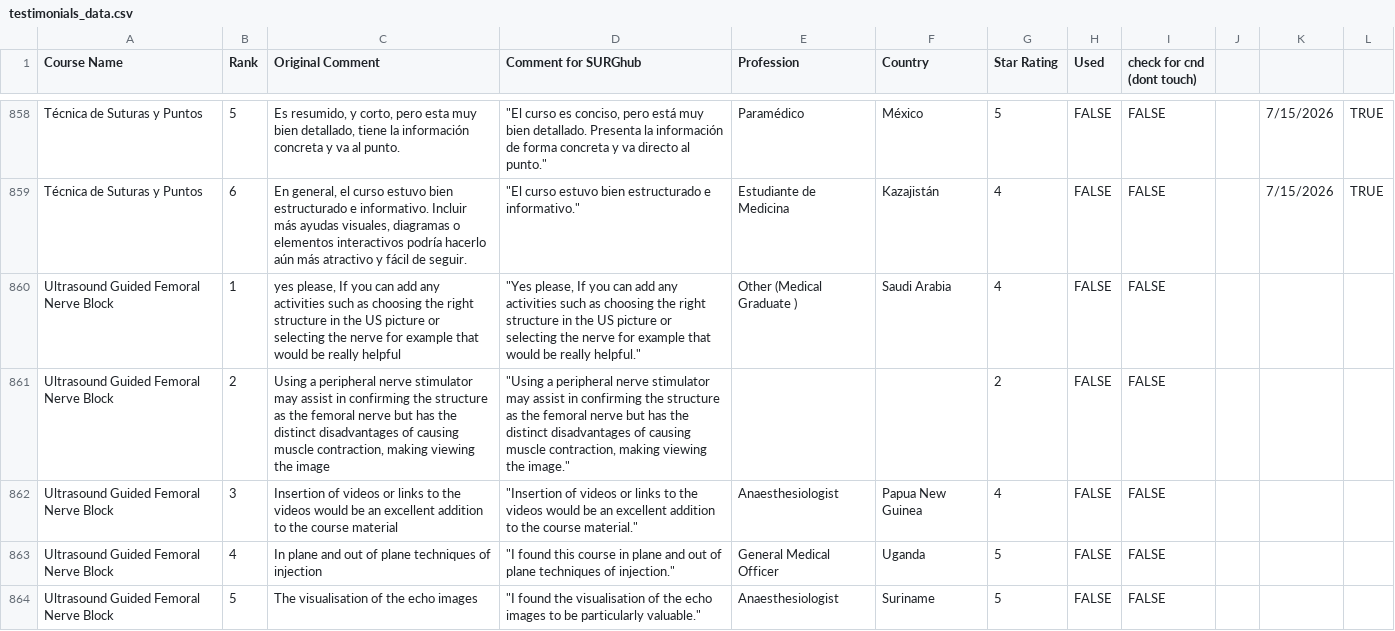
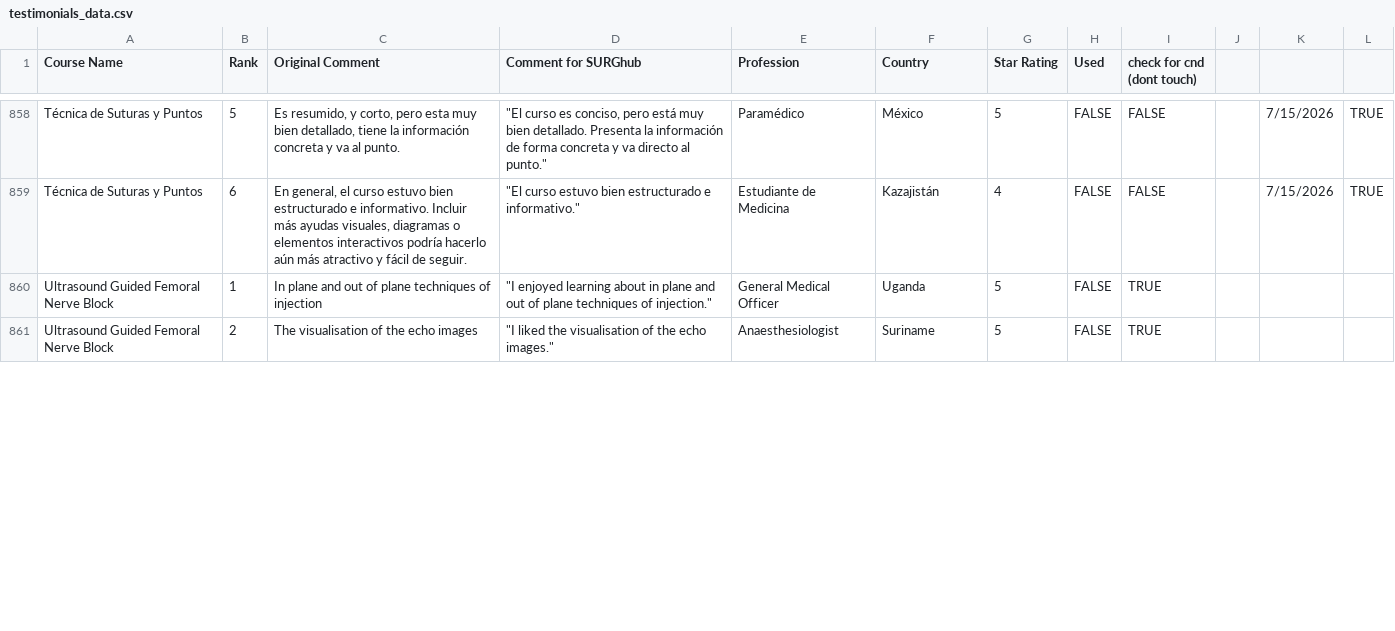
Before and after one commit to codendesigner-hash/cnd-surg-testimonials, a CSV file: testimonials_data.csv, drawn as a sheet; only a part is shown, gaps mark what is left out; removed rows and columns are numbered as before the commit, all else as after; the diff covers the shown part only; the diff names each change by its address in the sheet, - before the commit and + after, or states it on an @@ line.

```diff
--- a/testimonials_data.csv
+++ b/testimonials_data.csv
-row 860: Ultrasound Guided Femoral Nerve Block | 1 | yes please, If you can add any activities such as choosing the right structure in the US picture or selecting the nerve for example that would be really helpful | "Yes please, If you can add any activities such as choosing the right structure in the US picture or selecting the nerve for example that would be really helpful." | Other (Medical Graduate ) | Saudi Arabia | 4 | FALSE | FALSE
-row 861: Ultrasound Guided Femoral Nerve Block | 2 | Using a peripheral nerve stimulator may assist in confirming the structure as the femoral nerve but has the distinct disadvantages of causing muscle contraction, making viewing the image | "Using a peripheral nerve stimulator may assist in confirming the structure as the femoral nerve but has the distinct disadvantages of causing muscle contraction, making viewing the image." |  |  | 2 | FALSE | FALSE
-row 862: Ultrasound Guided Femoral Nerve Block | 3 | Insertion of videos or links to the videos would be an excellent addition to the course material | "Insertion of videos or links to the videos would be an excellent addition to the course material." | Anaesthesiologist | Papua New Guinea | 4 | FALSE | FALSE
-B860 (Rank): 4
+B860 (Rank): 1
-D860 (Comment for SURGhub): "I found this course in plane…
+D860 (Comment for SURGhub): "I enjoyed learning about in plane…
-I860:I861 (check for cnd (dont touch)): FALSE
+I860:I861 (check for cnd (dont touch)): TRUE
-B861 (Rank): 5
+B861 (Rank): 2
-D861 (Comment for SURGhub): "I found the visualisation of the echo images to be particularly valuable."
+D861 (Comment for SURGhub): "I liked the visualisation of the echo images."
```
Also changed, not shown: 3 removed rows and 7 edited cells elsewhere in this file, ratings_data.csv, 4 other files.
